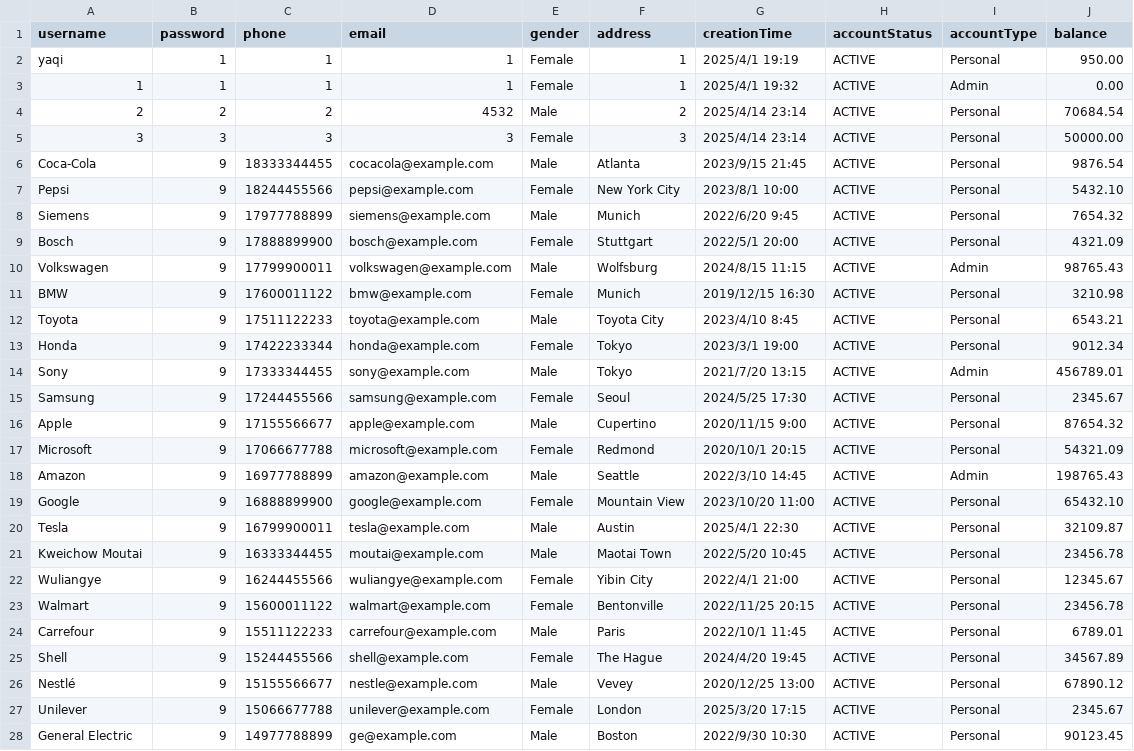
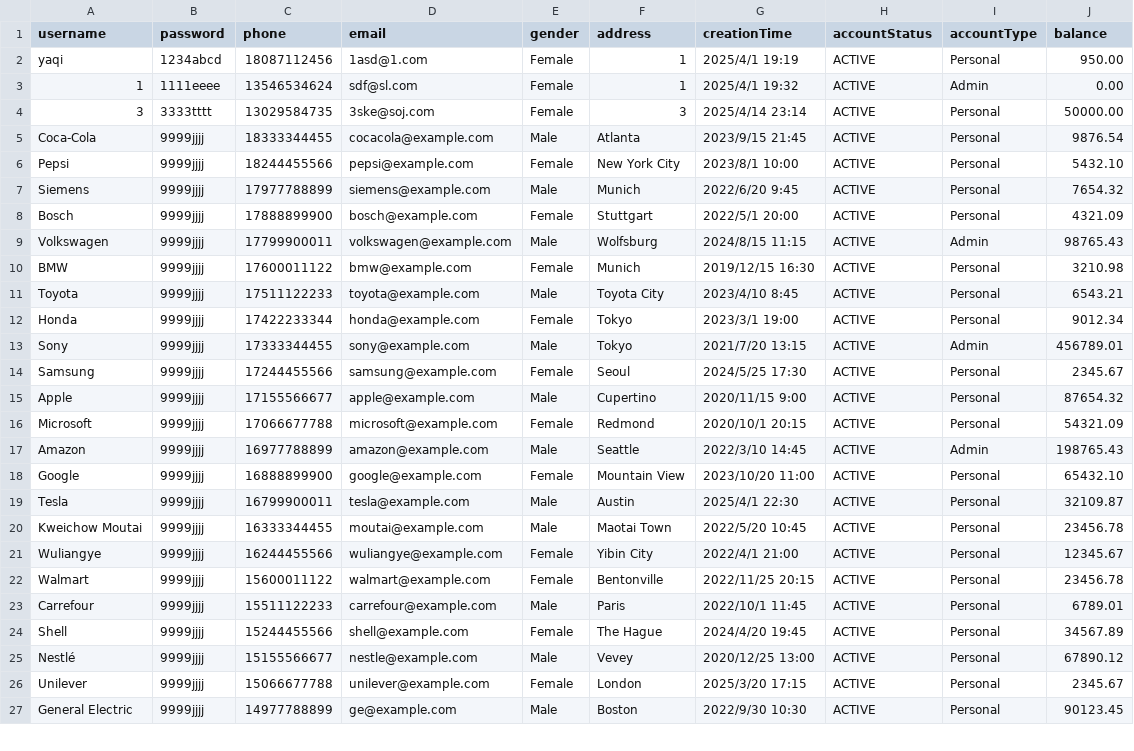
Before and after one commit to HuYang1145/SmartFinance, a CSV file: accounts.csv, drawn as a sheet; only a part is shown; the diff covers the shown part only.

Commit message:
fix some bugs and upload accounts.

```diff
--- a/accounts.csv
+++ b/accounts.csv
@@ -1,28 +1,27 @@
 username,password,phone,email,gender,address,creationTime,accountStatus,accountType,balance
-yaqi,1,1,1,Female,1,2025/4/1 19:19,ACTIVE,Personal,950.00
-1,1,1,1,Female,1,2025/4/1 19:32,ACTIVE,Admin,0.00
-2,2,2,4532,Male,2,2025/4/14 23:14,ACTIVE,Personal,70684.54
-3,3,3,3,Female,3,2025/4/14 23:14,ACTIVE,Personal,50000.00
-Coca-Cola,9,18333344455,cocacola@example.com,Male,Atlanta,2023/9/15 21:45,ACTIVE,Personal,9876.54
-Pepsi,9,18244455566,pepsi@example.com,Female,New York City,2023/8/1 10:00,ACTIVE,Personal,5432.10
-Siemens,9,17977788899,siemens@example.com,Male,Munich,2022/6/20 9:45,ACTIVE,Personal,7654.32
-Bosch,9,17888899900,bosch@example.com,Female,Stuttgart,2022/5/1 20:00,ACTIVE,Personal,4321.09
-Volkswagen,9,17799900011,volkswagen@example.com,Male,Wolfsburg,2024/8/15 11:15,ACTIVE,Admin,98765.43
-BMW,9,17600011122,bmw@example.com,Female,Munich,2019/12/15 16:30,ACTIVE,Personal,3210.98
-Toyota,9,17511122233,toyota@example.com,Male,Toyota City,2023/4/10 8:45,ACTIVE,Personal,6543.21
-Honda,9,17422233344,honda@example.com,Female,Tokyo,2023/3/1 19:00,ACTIVE,Personal,9012.34
-Sony,9,17333344455,sony@example.com,Male,Tokyo,2021/7/20 13:15,ACTIVE,Admin,456789.01
-Samsung,9,17244455566,samsung@example.com,Female,Seoul,2024/5/25 17:30,ACTIVE,Personal,2345.67
-Apple,9,17155566677,apple@example.com,Male,Cupertino,2020/11/15 9:00,ACTIVE,Personal,87654.32
-Microsoft,9,17066677788,microsoft@example.com,Female,Redmond,2020/10/1 20:15,ACTIVE,Personal,54321.09
-Amazon,9,16977788899,amazon@example.com,Male,Seattle,2022/3/10 14:45,ACTIVE,Admin,198765.43
-Google,9,16888899900,google@example.com,Female,Mountain View,2023/10/20 11:00,ACTIVE,Personal,65432.10
-Tesla,9,16799900011,tesla@example.com,Male,Austin,2025/4/1 22:30,ACTIVE,Personal,32109.87
-Kweichow Moutai,9,16333344455,moutai@example.com,Male,Maotai Town,2022/5/20 10:45,ACTIVE,Personal,23456.78
-Wuliangye,9,16244455566,wuliangye@example.com,Female,Yibin City,2022/4/1 21:00,ACTIVE,Personal,12345.67
-Walmart,9,15600011122,walmart@example.com,Female,Bentonville,2022/11/25 20:15,ACTIVE,Personal,23456.78
-Carrefour,9,15511122233,carrefour@example.com,Male,Paris,2022/10/1 11:45,ACTIVE,Personal,6789.01
-Shell,9,15244455566,shell@example.com,Female,The Hague,2024/4/20 19:45,ACTIVE,Personal,34567.89
-Nestlé,9,15155566677,nestle@example.com,Male,Vevey,2020/12/25 13:00,ACTIVE,Personal,67890.12
-Unilever,9,15066677788,unilever@example.com,Female,London,2025/3/20 17:15,ACTIVE,Personal,2345.67
-General Electric,9,14977788899,ge@example.com,Male,Boston,2022/9/30 10:30,ACTIVE,Personal,90123.45
+yaqi,1234abcd,18087112456,1asd@1.com,Female,1,2025/4/1 19:19,ACTIVE,Personal,950.00
+1,1111eeee,13546534624,sdf@sl.com,Female,1,2025/4/1 19:32,ACTIVE,Admin,0.00
+3,3333tttt,13029584735,3ske@soj.com,Female,3,2025/4/14 23:14,ACTIVE,Personal,50000.00
+Coca-Cola,9999jjjj,18333344455,cocacola@example.com,Male,Atlanta,2023/9/15 21:45,ACTIVE,Personal,9876.54
+Pepsi,9999jjjj,18244455566,pepsi@example.com,Female,New York City,2023/8/1 10:00,ACTIVE,Personal,5432.10
+Siemens,9999jjjj,17977788899,siemens@example.com,Male,Munich,2022/6/20 9:45,ACTIVE,Personal,7654.32
+Bosch,9999jjjj,17888899900,bosch@example.com,Female,Stuttgart,2022/5/1 20:00,ACTIVE,Personal,4321.09
+Volkswagen,9999jjjj,17799900011,volkswagen@example.com,Male,Wolfsburg,2024/8/15 11:15,ACTIVE,Admin,98765.43
+BMW,9999jjjj,17600011122,bmw@example.com,Female,Munich,2019/12/15 16:30,ACTIVE,Personal,3210.98
+Toyota,9999jjjj,17511122233,toyota@example.com,Male,Toyota City,2023/4/10 8:45,ACTIVE,Personal,6543.21
+Honda,9999jjjj,17422233344,honda@example.com,Female,Tokyo,2023/3/1 19:00,ACTIVE,Personal,9012.34
+Sony,9999jjjj,17333344455,sony@example.com,Male,Tokyo,2021/7/20 13:15,ACTIVE,Admin,456789.01
+Samsung,9999jjjj,17244455566,samsung@example.com,Female,Seoul,2024/5/25 17:30,ACTIVE,Personal,2345.67
+Apple,9999jjjj,17155566677,apple@example.com,Male,Cupertino,2020/11/15 9:00,ACTIVE,Personal,87654.32
+Microsoft,9999jjjj,17066677788,microsoft@example.com,Female,Redmond,2020/10/1 20:15,ACTIVE,Personal,54321.09
+Amazon,9999jjjj,16977788899,amazon@example.com,Male,Seattle,2022/3/10 14:45,ACTIVE,Admin,198765.43
+Google,9999jjjj,16888899900,google@example.com,Female,Mountain View,2023/10/20 11:00,ACTIVE,Personal,65432.10
+Tesla,9999jjjj,16799900011,tesla@example.com,Male,Austin,2025/4/1 22:30,ACTIVE,Personal,32109.87
+Kweichow Moutai,9999jjjj,16333344455,moutai@example.com,Male,Maotai Town,2022/5/20 10:45,ACTIVE,Personal,23456.78
+Wuliangye,9999jjjj,16244455566,wuliangye@example.com,Female,Yibin City,2022/4/1 21:00,ACTIVE,Personal,12345.67
+Walmart,9999jjjj,15600011122,walmart@example.com,Female,Bentonville,2022/11/25 20:15,ACTIVE,Personal,23456.78
+Carrefour,9999jjjj,15511122233,carrefour@example.com,Male,Paris,2022/10/1 11:45,ACTIVE,Personal,6789.01
+Shell,9999jjjj,15244455566,shell@example.com,Female,The Hague,2024/4/20 19:45,ACTIVE,Personal,34567.89
+Nestlé,9999jjjj,15155566677,nestle@example.com,Male,Vevey,2020/12/25 13:00,ACTIVE,Personal,67890.12
+Unilever,9999jjjj,15066677788,unilever@example.com,Female,London,2025/3/20 17:15,ACTIVE,Personal,2345.67
+General Electric,9999jjjj,14977788899,ge@example.com,Male,Boston,2022/9/30 10:30,ACTIVE,Personal,90123.45
```
Also changed, not shown: 1 added row and 26 edited cells elsewhere in this file, 8 other files.
